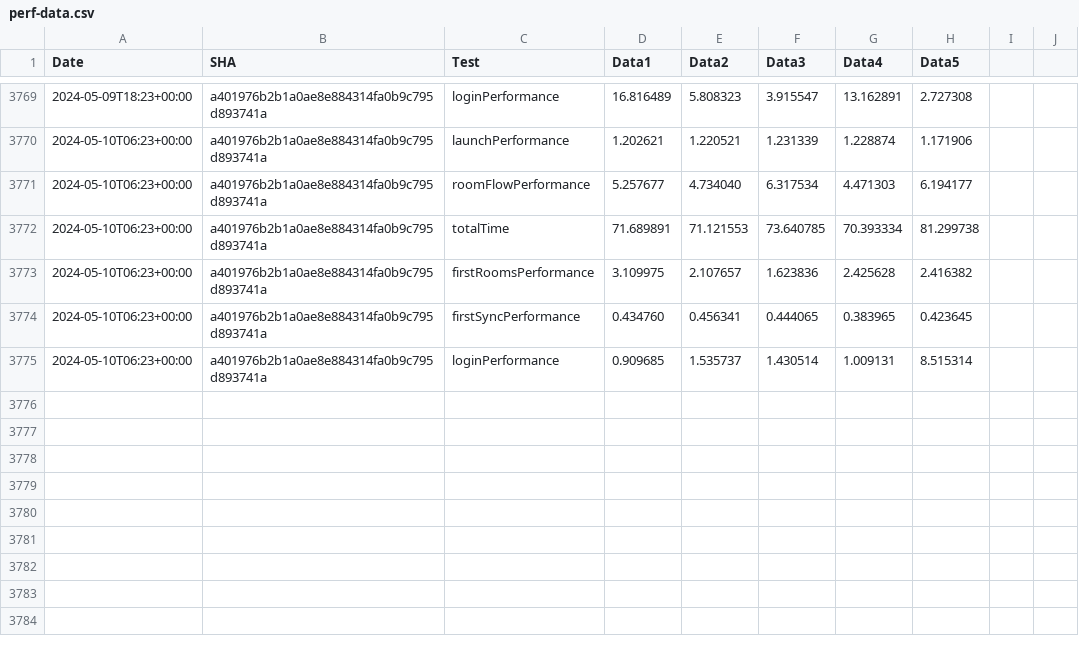
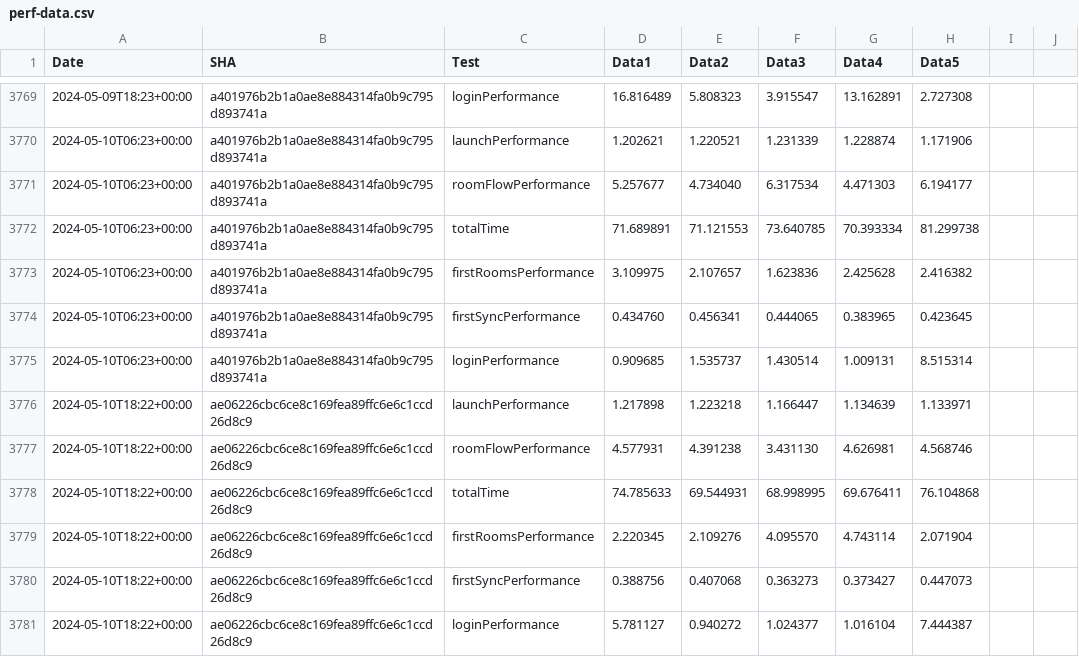
Before and after one commit to zyfra-hub/talks-ios, a CSV file: performance/perf-data.csv, drawn as a sheet; only a part is shown, gaps mark what is left out.

Commit message:
Results for ae06226cbc6ce8c169fea89ffc6e6c1ccd26d8c9

```diff
--- a/performance/perf-data.csv
+++ b/performance/perf-data.csv
@@ -3775 +3775,7 @@ Date,SHA,Test,Data1,Data2,Data3,Data4,Data5
 2024-05-10T06:23+00:00,a401976b2b1a0ae8e884314fa0b9c795d893741a,loginPerformance,0.909685, 1.535737, 1.430514, 1.009131, 8.515314
+2024-05-10T18:22+00:00,ae06226cbc6ce8c169fea89ffc6e6c1ccd26d8c9,launchPerformance,1.217898, 1.223218, 1.166447, 1.134639, 1.133971
+2024-05-10T18:22+00:00,ae06226cbc6ce8c169fea89ffc6e6c1ccd26d8c9,roomFlowPerformance,4.577931, 4.391238, 3.431130, 4.626981, 4.568746
+2024-05-10T18:22+00:00,ae06226cbc6ce8c169fea89ffc6e6c1ccd26d8c9,totalTime,74.785633, 69.544931, 68.998995, 69.676411, 76.104868
+2024-05-10T18:22+00:00,ae06226cbc6ce8c169fea89ffc6e6c1ccd26d8c9,firstRoomsPerformance,2.220345, 2.109276, 4.095570, 4.743114, 2.071904
+2024-05-10T18:22+00:00,ae06226cbc6ce8c169fea89ffc6e6c1ccd26d8c9,firstSyncPerformance,0.388756, 0.407068, 0.363273, 0.373427, 0.447073
+2024-05-10T18:22+00:00,ae06226cbc6ce8c169fea89ffc6e6c1ccd26d8c9,loginPerformance,5.781127, 0.940272, 1.024377, 1.016104, 7.444387
```
